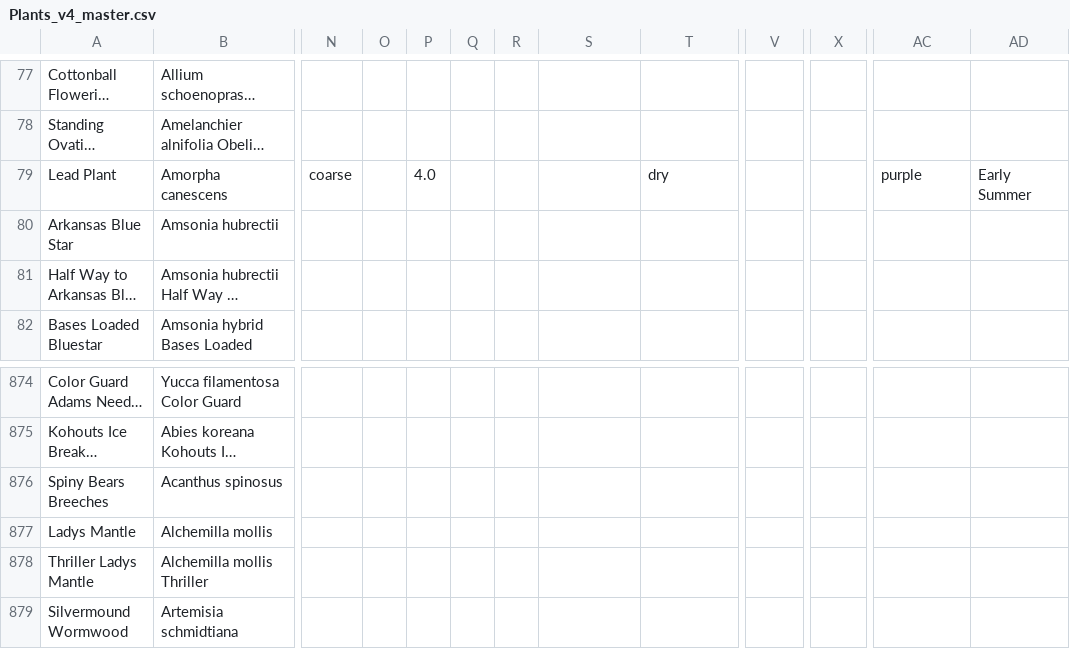
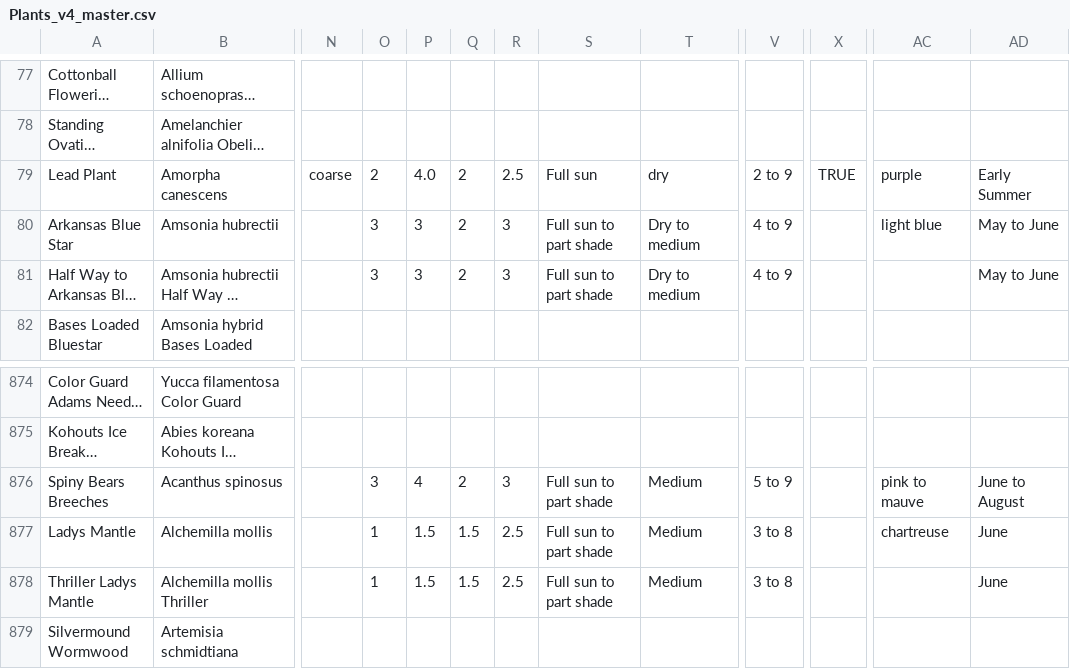
Before and after one commit to sbx-bnagle/upper-midwest-plants, a CSV file: Plants_v4_master.csv, drawn as a sheet; only a part is shown, gaps mark what is left out; long unchanged cells end in …; the diff covers the shown part only; the diff names each change by its address in the sheet, - before the commit and + after, or states it on an @@ line.

```diff
--- a/Plants_v4_master.csv
+++ b/Plants_v4_master.csv
-O79: (empty)
+O79: 2
-Q79:Q81: (empty)
+Q79:Q81: 2
-R79: (empty)
+R79: 2.5
-S79: (empty)
+S79: Full sun
-V79: (empty)
+V79: 2 to 9
-X79: (empty)
+X79: TRUE
-O80:O81: (empty)
+O80:O81: 3
-P80:P81: (empty)
+P80:P81: 3
-R80:R81: (empty)
+R80:R81: 3
-S80:S81: (empty)
+S80:S81: Full sun to part shade
-T80:T81: (empty)
+T80:T81: Dry to medium
-V80:V81: (empty)
+V80:V81: 4 to 9
-AC80: (empty)
+AC80: light blue
-AD80:AD81: (empty)
+AD80:AD81: May to June
-O876: (empty)
+O876: 3
-P876: (empty)
+P876: 4
-Q876: (empty)
+Q876: 2
-R876: (empty)
+R876: 3
-S876:S878: (empty)
+S876:S878: Full sun to part shade
-T876:T878: (empty)
+T876:T878: Medium
-V876: (empty)
+V876: 5 to 9
-AC876: (empty)
+AC876: pink to mauve
-AD876: (empty)
+AD876: June to August
-O877:O878: (empty)
+O877:O878: 1
-P877:P878: (empty)
+P877:P878: 1.5
-Q877:Q878: (empty)
+Q877:Q878: 1.5
-R877:R878: (empty)
+R877:R878: 2.5
-V877:V878: (empty)
+V877:V878: 3 to 8
-AC877: (empty)
+AC877: chartreuse
-AD877:AD878: (empty)
+AD877:AD878: June
```
Also changed, not shown: 37 edited cells elsewhere in this file.
